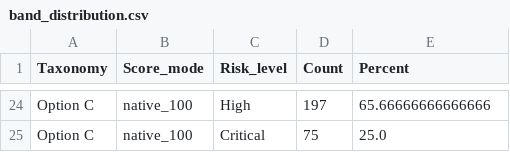
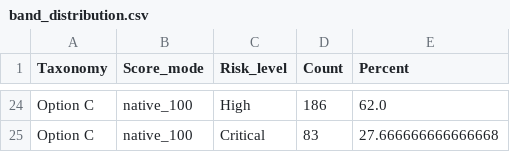
Before and after one commit to eaglemundle/CIS6560-CAVPE, a CSV file: outputs/band_distribution.csv, drawn as a sheet; only a part is shown, gaps mark what is left out; the diff covers the shown part only; the diff names each change by its address in the sheet, - before the commit and + after, or states it on an @@ line.

```diff
--- a/outputs/band_distribution.csv
+++ b/outputs/band_distribution.csv
-D24 (Count): 197
+D24 (Count): 186
-E24 (Percent): 65.66666666666666
+E24 (Percent): 62.0
-D25 (Count): 75
+D25 (Count): 83
-E25 (Percent): 25.0
+E25 (Percent): 27.666666666666668
```
Also changed, not shown: 32 edited cells elsewhere in this file, outputs/asset_criticality_modes.csv, 21 other files.
